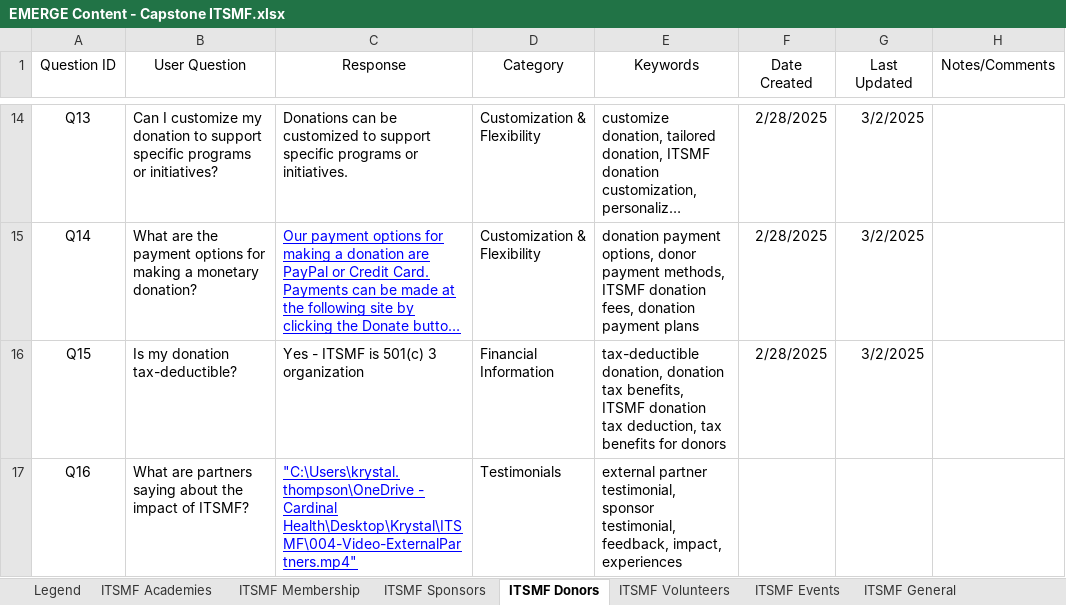
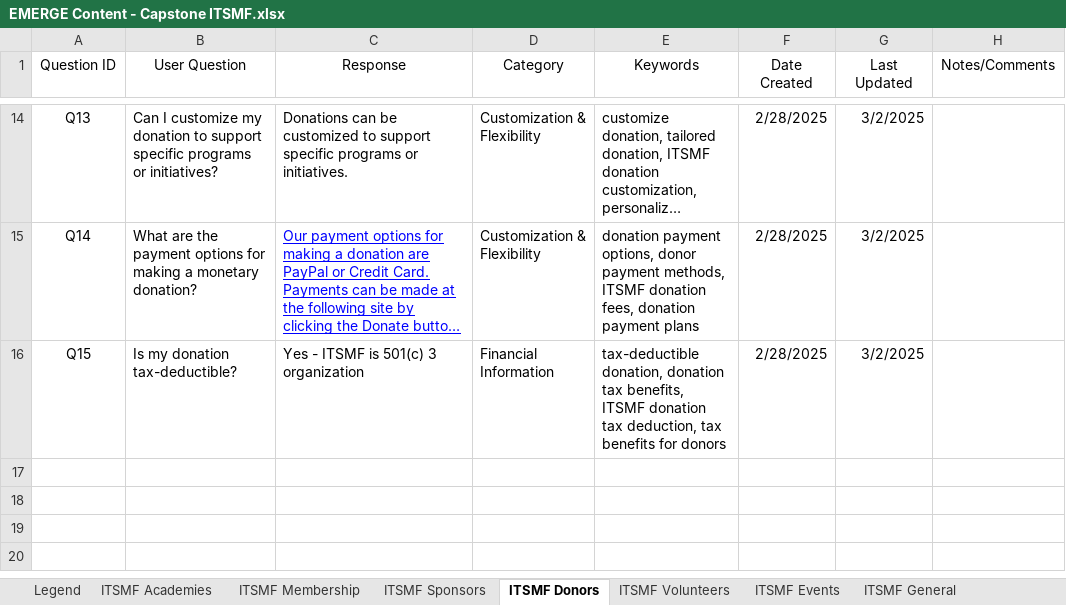
Before and after one commit to AieshaDot/chatbot-prototype, an Excel workbook: uploaded_files/EMERGE Content - Capstone ITSMF.xlsx, sheet ITSMF Donors, drawn as a sheet; only a part is shown, gaps mark what is left out; long unchanged cells end in …; values as stored, in another font and other column widths than the file's, no borders; table styles not drawn; the diff names each change by its address in the sheet, - before the commit and + after, or states it on an @@ line.

```diff
--- a/uploaded_files/EMERGE Content - Capstone ITSMF.xlsx (sheet ITSMF Donors)
+++ b/uploaded_files/EMERGE Content - Capstone ITSMF.xlsx (sheet ITSMF Donors)
-row 17: Q16 | What are partners saying about the impact of ITSMF? | "C:\Users\krystal.thompson\OneDrive - Cardinal Health\Desktop\Krystal\ITSMF\004-Video-ExternalPartners.mp4" | Testimonials | external partner testimonial, sponsor testimonial, feedback, impact, experiences
```
Also changed, not shown: sheet ITSMF Academies, sheet ITSMF General, 19 other files.
